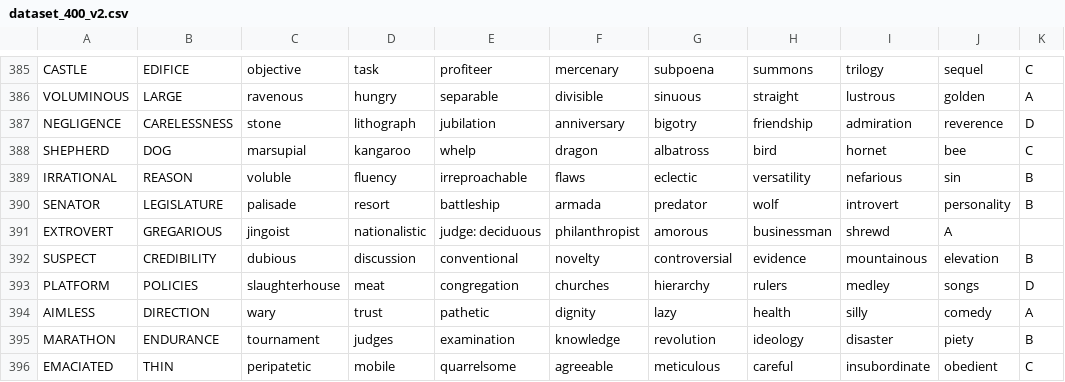
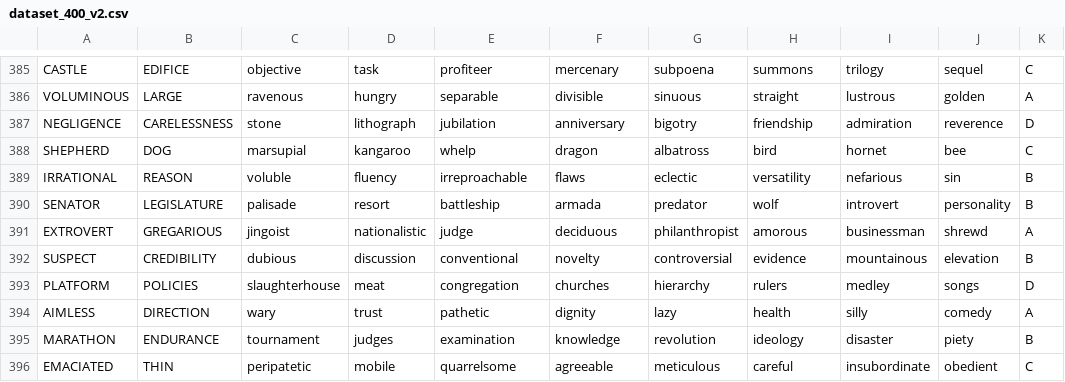
Before and after one commit to atmapersaud/analogy-solver, a CSV file: dataset/dataset_400_v2.csv, drawn as a sheet; only a part is shown, gaps mark what is left out.

```diff
--- a/dataset/dataset_400_v2.csv
+++ b/dataset/dataset_400_v2.csv
@@ -390,3 +390,3 @@ IRRATIONAL, REASON, voluble, fluency, irreproachable, flaws, eclectic, versatili
 SENATOR, LEGISLATURE, palisade, resort, battleship, armada, predator, wolf, introvert, personality, B
-EXTROVERT, GREGARIOUS, jingoist, nationalistic, judge: deciduous, philanthropist, amorous, businessman, shrewd, A
+EXTROVERT, GREGARIOUS, jingoist, nationalistic, judge, deciduous, philanthropist, amorous, businessman, shrewd, A
 SUSPECT, CREDIBILITY, dubious, discussion, conventional, novelty, controversial, evidence, mountainous, elevation, B
```
Also changed, not shown: 6 other files.
